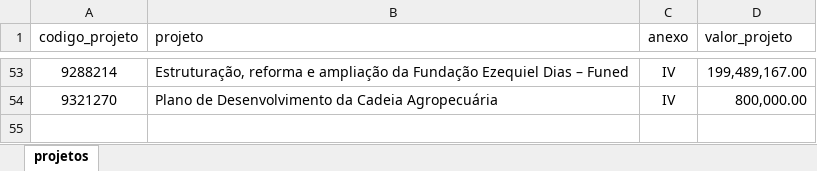
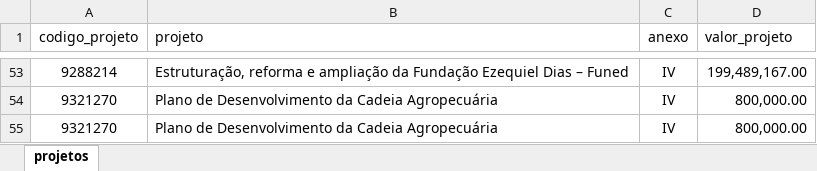
Before and after one commit to transparencia-mg/acordo-judicial-reparacao-vale-projetos, an Excel workbook: upload/projetos_acordo_judicial_reparacao_vale.xlsx, sheet projetos, drawn as a sheet; only a part is shown, gaps mark what is left out; values as stored, in another font and other column widths than the file's, no borders; the diff names each change by its address in the sheet, - before the commit and + after, or states it on an @@ line.

Commit message:
Add files via upload

```diff
--- a/upload/projetos_acordo_judicial_reparacao_vale.xlsx (sheet projetos)
+++ b/upload/projetos_acordo_judicial_reparacao_vale.xlsx (sheet projetos)
+row 55: 9321270 | Plano de Desenvolvimento da Cadeia Agropecuária | IV | 800,000.00
```
